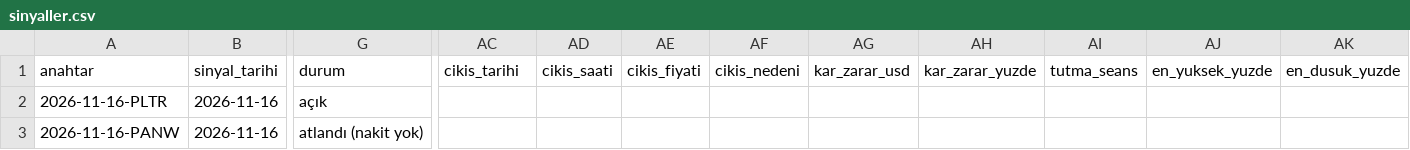
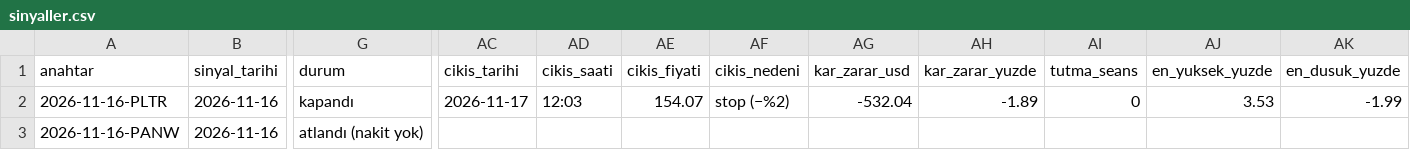
Before and after one commit to cloudbff-cell/borsa-takip, a CSV file: kayitlar/sinyaller.csv, drawn as a sheet; only a part is shown, gaps mark what is left out; the diff names each change by its address in the sheet, - before the commit and + after, or states it on an @@ line.

```diff
--- a/kayitlar/sinyaller.csv
+++ b/kayitlar/sinyaller.csv
-G2 (durum): açık
+G2 (durum): kapandı
-AC2 (cikis_tarihi): (empty)
+AC2 (cikis_tarihi): 2026-11-17
-AD2 (cikis_saati): (empty)
+AD2 (cikis_saati): 12:03
-AE2 (cikis_fiyati): (empty)
+AE2 (cikis_fiyati): 154.07
-AF2 (cikis_nedeni): (empty)
+AF2 (cikis_nedeni): stop (−%2)
-AG2 (kar_zarar_usd): (empty)
+AG2 (kar_zarar_usd): -532.04
-AH2 (kar_zarar_yuzde): (empty)
+AH2 (kar_zarar_yuzde): -1.89
-AI2 (tutma_seans): (empty)
+AI2 (tutma_seans): 0
-AJ2 (en_yuksek_yuzde): (empty)
+AJ2 (en_yuksek_yuzde): 3.53
-AK2 (en_dusuk_yuzde): (empty)
+AK2 (en_dusuk_yuzde): -1.99
```
Also changed, not shown: kayitlar/islemler.csv.
